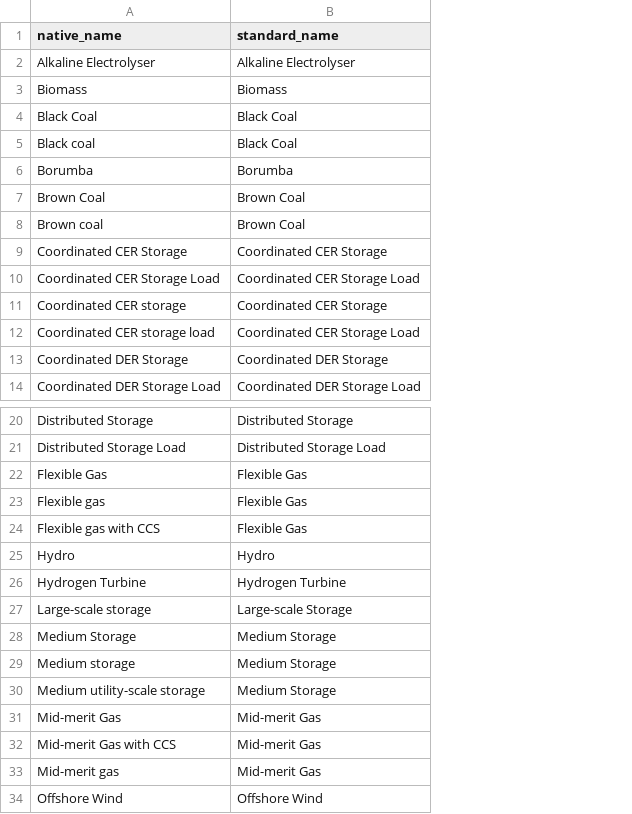
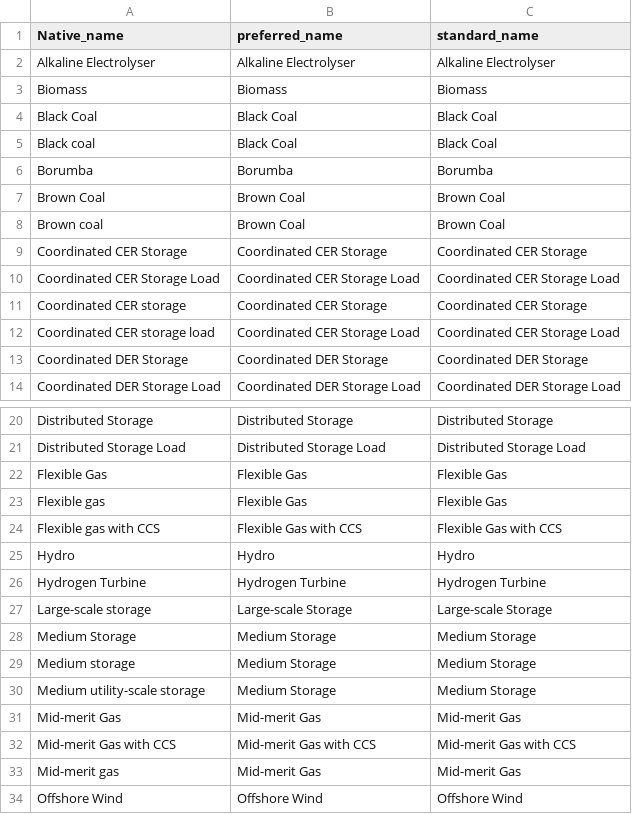
Before and after one commit to skennedy-clark/ISP, a CSV file: archive/shaochen_db/input_csv/name_map_technology.csv, drawn as a sheet; only a part is shown, gaps mark what is left out; addresses are those after the commit; the diff names each change by its address in the sheet, - before the commit and + after, or states it on an @@ line.

Commit message:
fix: update tech map CSV column references for 3-column format
Rename native_name → Native_name in all scripts that read
name_map_technology.csv (create_db.py, find_missing_technologies.py).
The preferred_name column is present but ignored; only Native_name
and standard_name are used to build the mapping dict.

Updated name_map_technology.csv to three-column format
(Native_name, preferred_name, standard_name) with preferred_name
duplicating standard_name throughout. All 57 mappings preserved.

```diff
--- a/archive/shaochen_db/input_csv/name_map_technology.csv
+++ b/archive/shaochen_db/input_csv/name_map_technology.csv
+column B (preferred_name), rows 2-14: Alkaline Electrolyser | Biomass | Black Coal | Black Coal | Borumba | Brown Coal | Brown Coal | Coordinated CER Storage | Coordinated CER Storage Load | Coordinated CER Storage | Coordinated CER Storage Load | Coordinated DER Storage | Coordinated DER Storage Load; rows 20-34: Distributed Storage | Distributed Storage Load | Flexible Gas | Flexible Gas | Flexible Gas with CCS | Hydro | Hydrogen Turbine | Large-scale Storage | Medium Storage | Medium Storage | Medium Storage | Mid-merit Gas | Mid-merit Gas with CCS | Mid-merit Gas | Offshore Wind
-A1: native_name
+A1: Native_name
-C24 (standard_name): Flexible Gas
+C24 (standard_name): Flexible Gas with CCS
-C32 (standard_name): Mid-merit Gas
+C32 (standard_name): Mid-merit Gas with CCS
```
Also changed, not shown: 16 other files.
